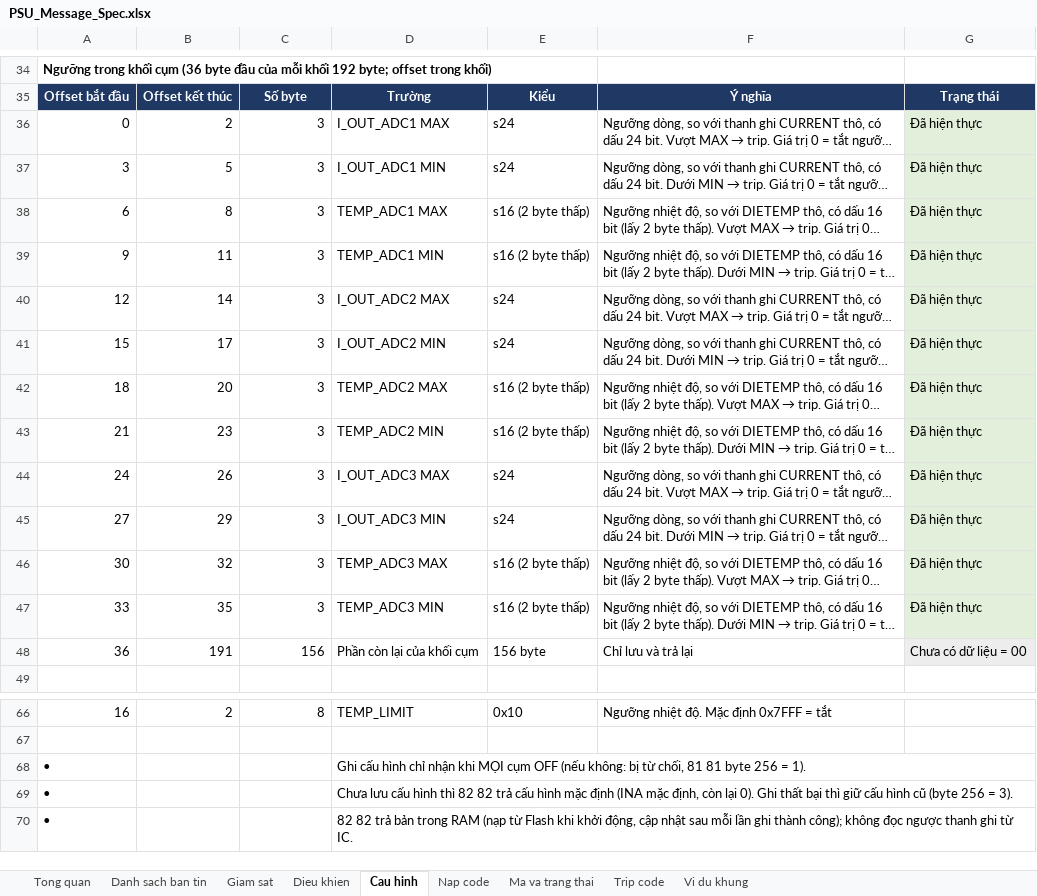
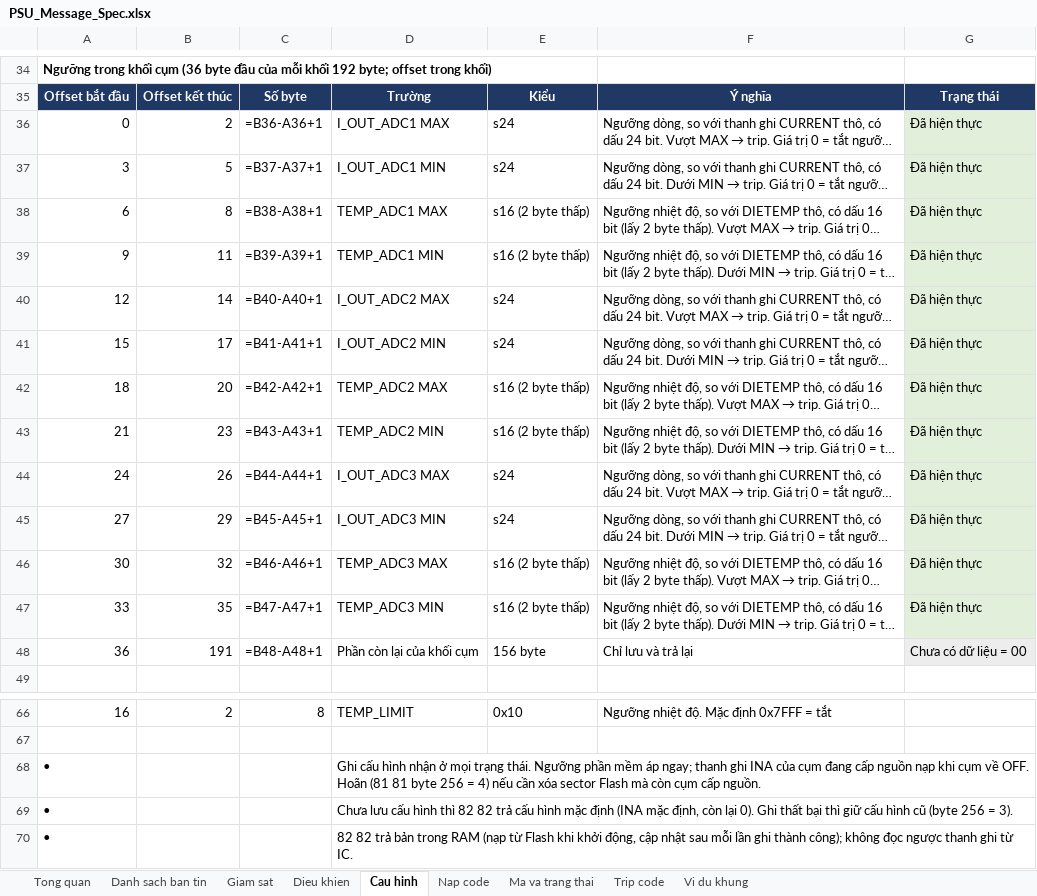
Before and after one commit to yuhneyugnnnn221103/PSU-Firmware, an Excel workbook: docs/PSU_Message_Spec.xlsx, sheet Cau hinh, drawn as a sheet; only a part is shown, gaps mark what is left out; long unchanged cells end in …; values as stored, in another font and other column widths than the file's, no borders; formulas without a stored value are shown as written; the diff covers the shown part only; the diff names each change by its address in the sheet, - before the commit and + after, or states it on an @@ line.

```diff
--- a/docs/PSU_Message_Spec.xlsx (sheet Cau hinh)
+++ b/docs/PSU_Message_Spec.xlsx (sheet Cau hinh)
-C36: 3
+C36: =B36-A36+1
-C37: 3
+C37: =B37-A37+1
-C38: 3
+C38: =B38-A38+1
-C39: 3
+C39: =B39-A39+1
-C40: 3
+C40: =B40-A40+1
-C41: 3
+C41: =B41-A41+1
-C42: 3
+C42: =B42-A42+1
-C43: 3
+C43: =B43-A43+1
-C44: 3
+C44: =B44-A44+1
-C45: 3
+C45: =B45-A45+1
-C46: 3
+C46: =B46-A46+1
-C47: 3
+C47: =B47-A47+1
-C48: 156
+C48: =B48-A48+1
-D68: …cấu hình chỉ nhận khi MỌI cụm OFF (nếu không: bị từ chối, 81 81 byte 256 = 1).
+D68: …cấu hình nhận ở mọi trạng thái. Ngưỡng phần mềm áp ngay; thanh ghi INA của cụm đang cấp nguồn nạp khi cụm về OFF. Hoãn (81 81 byte 256 = 4) nếu cần xóa sector Flash mà còn cụm cấp nguồn.
```
Also changed, not shown: 23 edited cells elsewhere in this sheet, sheet Nap code, sheet Vi du khung, sheet Giam sat, sheet Dieu khien, sheet Ma va trang thai, sheet Danh sach ban tin, 10 other files.
